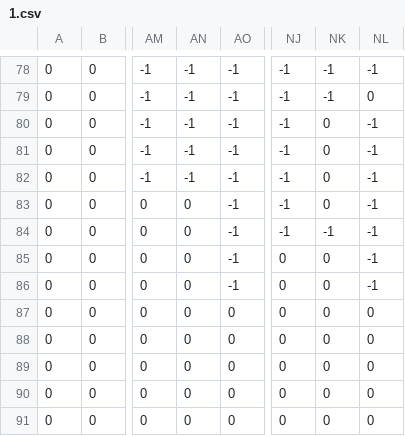
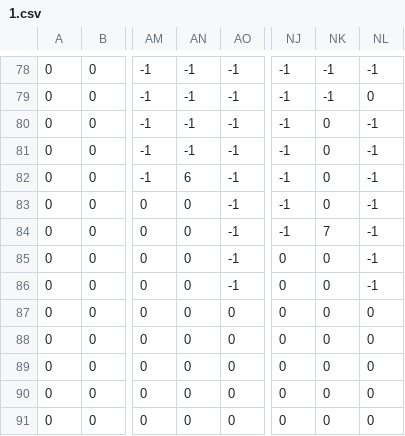
Before and after one commit to mad-kir/Sinyachki-PyWeek-41, a CSV file: game/levels/1.csv, drawn as a sheet; only a part is shown, gaps mark what is left out; the diff names each change by its address in the sheet, - before the commit and + after, or states it on an @@ line.

```diff
--- a/game/levels/1.csv
+++ b/game/levels/1.csv
-AN82: -1
+AN82: 6
-NK84: -1
+NK84: 7
```
Also changed, not shown: 13 other files.
